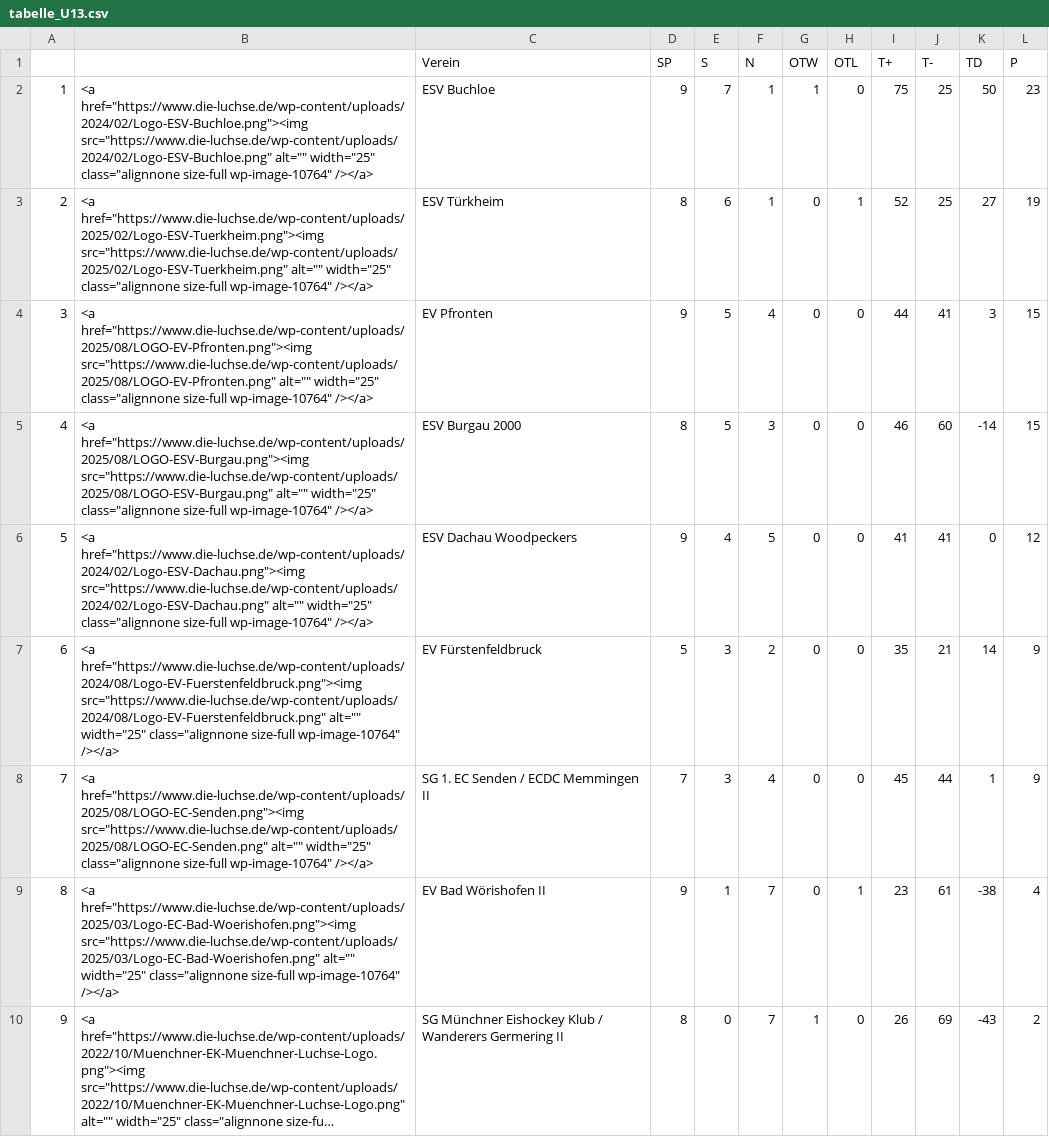
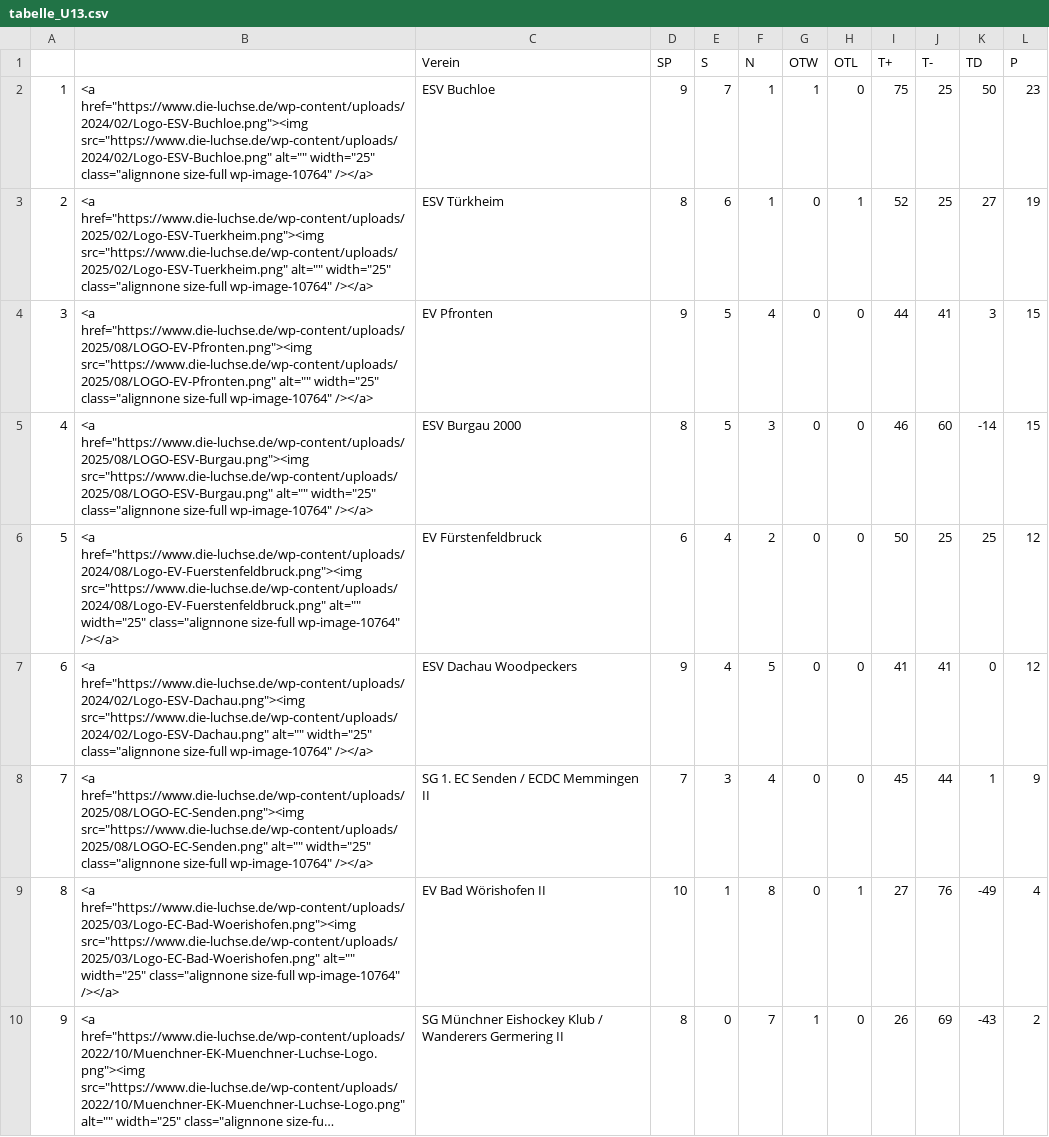
Before and after one commit to lpkiemes/mek-autotabelle, a CSV file: tabelle_U13.csv, drawn as a sheet; long unchanged cells end in …; removed rows and columns are numbered as before the commit, all else as after; the diff names each change by its address in the sheet, - before the commit and + after, or states it on an @@ line.

```diff
--- a/tabelle_U13.csv
+++ b/tabelle_U13.csv
+row 6: 5 | <a href="https://www.die-luchse.de/wp-content/uploads/2024/08/Logo-EV-Fuerstenfeldbruck.png"><img src="https://www.die-luchse.de/wp-content/uploads/2024/08/Logo-EV-Fuerstenfeldbruck.png" alt="" width="25" class="alignnone size-full wp-image-10764" /></a> | EV Fürstenfeldbruck | 6 | 4 | 2 | 0 | 0 | 50 | 25 | 25 | 12
@@ column A renumbered in row 7 @@
-row 7: 6 | <a href="https://www.die-luchse.de/wp-content/uploads/2024/08/Logo-EV-Fuerstenfeldbruck.png"><img src="https://www.die-luchse.de/wp-content/uploads/2024/08/Logo-EV-Fuerstenfeldbruck.png" alt="" width="25" class="alignnone size-full wp-image-10764" /></a> | EV Fürstenfeldbruck | 5 | 3 | 2 | 0 | 0 | 35 | 21 | 14 | 9
-D9 (SP): 9
+D9 (SP): 10
-F9 (N): 7
+F9 (N): 8
-I9 (T+): 23
+I9 (T+): 27
-J9 (T-): 61
+J9 (T-): 76
-K9 (TD): -38
+K9 (TD): -49
```
Also changed, not shown: tabelle.csv, tabelle_U15.csv.
